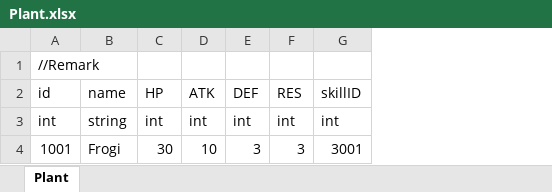
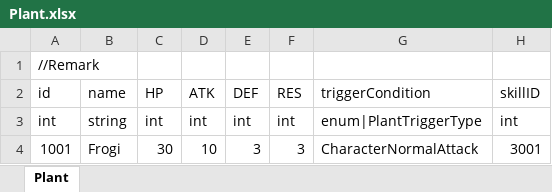
Before and after one commit to LUOHONGPENG/HermitRabbit, an Excel workbook: Assets/Excel/Plant.xlsx, sheet Plant, drawn as a sheet; values as stored, in another font and other column widths than the file's, no borders; the diff names each change by its address in the sheet, - before the commit and + after, or states it on an @@ line.

Commit message:
Plant

```diff
--- a/Assets/Excel/Plant.xlsx (sheet Plant)
+++ b/Assets/Excel/Plant.xlsx (sheet Plant)
+column G (triggerCondition), rows 3-4: enum|PlantTriggerType | CharacterNormalAttack
```
Also changed, not shown: 8 other files.
